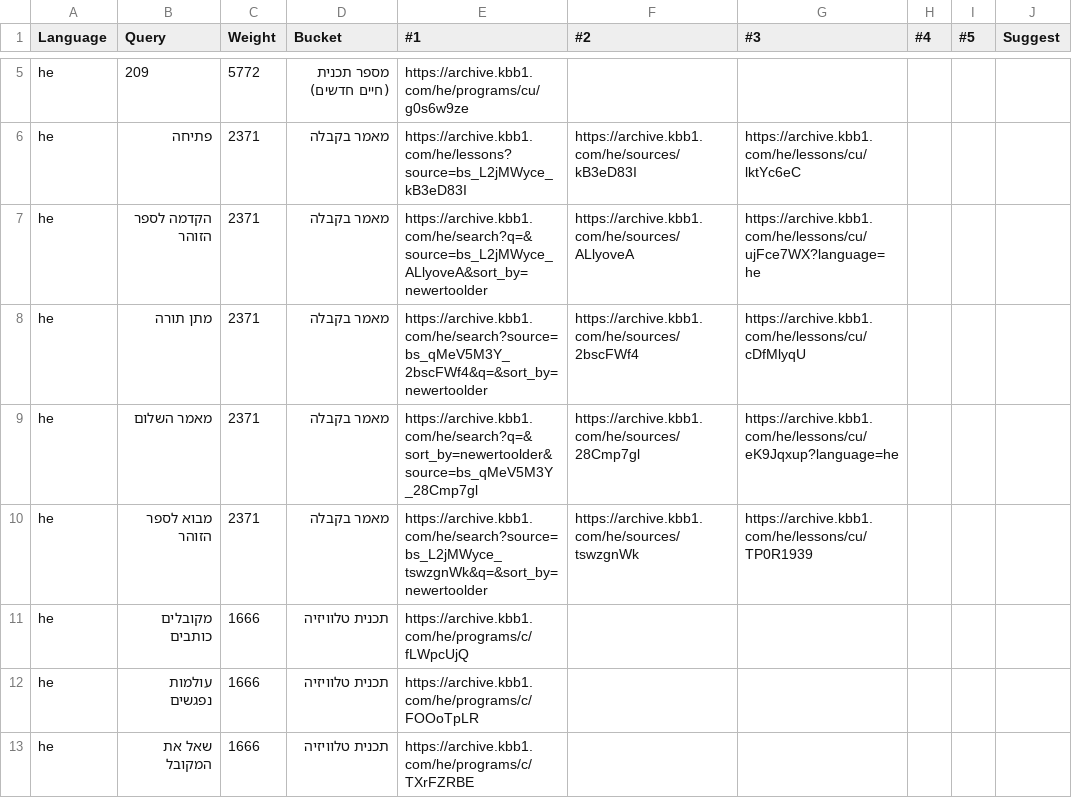
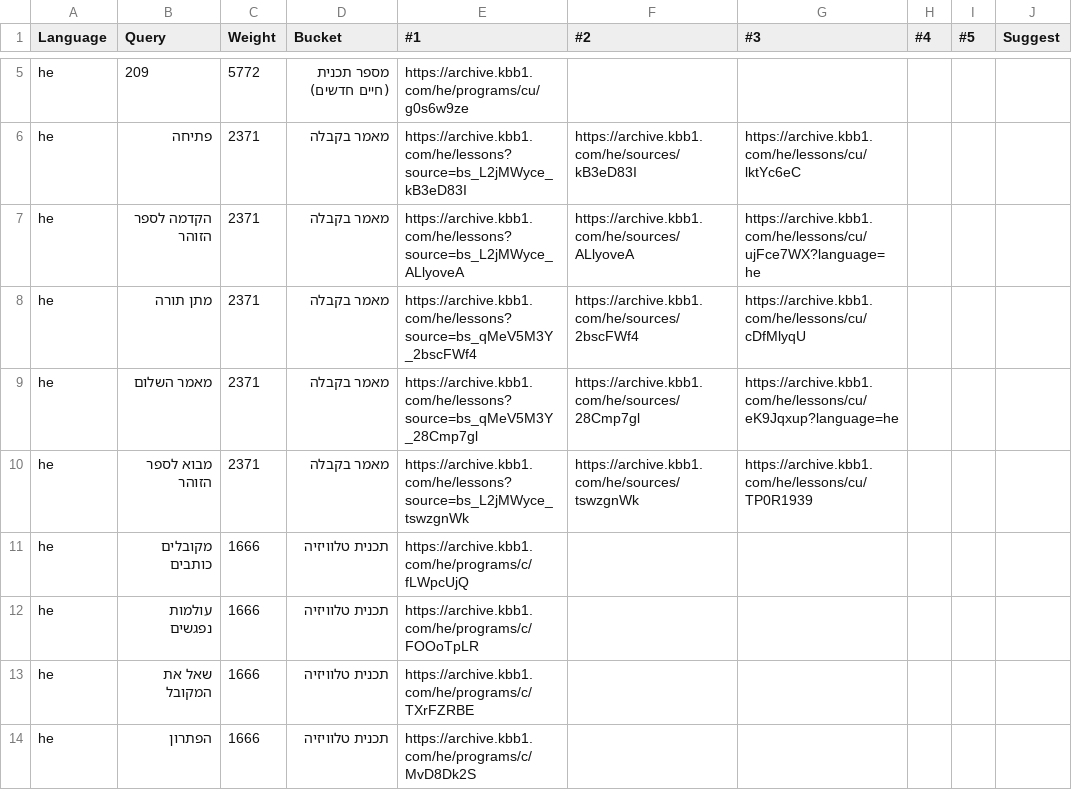
Before and after one commit to Bnei-Baruch/archive-backend, a CSV file: search/data/old_kabbalahmedia.csv, drawn as a sheet; only a part is shown, gaps mark what is left out; the shorter side is filled out with more unchanged rows; the diff covers the shown part only; the diff names each change by its address in the sheet, - before the commit and + after, or states it on an @@ line.

Commit message:
Update old kabbalahmedia recall set.

```diff
--- a/search/data/old_kabbalahmedia.csv
+++ b/search/data/old_kabbalahmedia.csv
-E7 (#1): https://archive.kbb1.com/he/search?q=&source=bs_L2jMWyce_ALlyoveA&sort_by=newertoolder
+E7 (#1): https://archive.kbb1.com/he/lessons?source=bs_L2jMWyce_ALlyoveA
-E8 (#1): https://archive.kbb1.com/he/search?source=bs_qMeV5M3Y_2bscFWf4&q=&sort_by=newertoolder
+E8 (#1): https://archive.kbb1.com/he/lessons?source=bs_qMeV5M3Y_2bscFWf4
-E9 (#1): https://archive.kbb1.com/he/search?q=&sort_by=newertoolder&source=bs_qMeV5M3Y_28Cmp7gl
+E9 (#1): https://archive.kbb1.com/he/lessons?source=bs_qMeV5M3Y_28Cmp7gl
-E10 (#1): https://archive.kbb1.com/he/search?source=bs_L2jMWyce_tswzgnWk&q=&sort_by=newertoolder
+E10 (#1): https://archive.kbb1.com/he/lessons?source=bs_L2jMWyce_tswzgnWk
```
Also changed, not shown: 14 edited cells elsewhere in this file, 1 other file.
